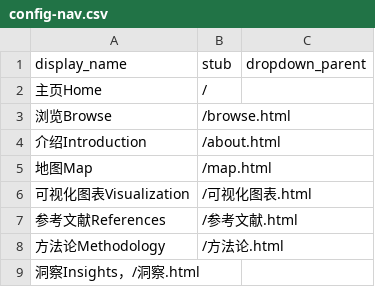
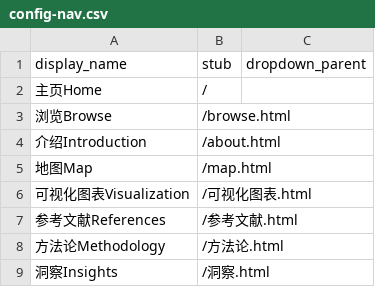
Before and after one commit to liangxiaolei401/5.9try, a CSV file: _data/config-nav.csv, drawn as a sheet; removed rows and columns are numbered as before the commit, all else as after; the diff names each change by its address in the sheet, - before the commit and + after, or states it on an @@ line.

Commit message:
Update config-nav.csv

```diff
--- a/_data/config-nav.csv
+++ b/_data/config-nav.csv
-row 9: 洞察Insights，/洞察.html
+row 9: 洞察Insights | /洞察.html
```
